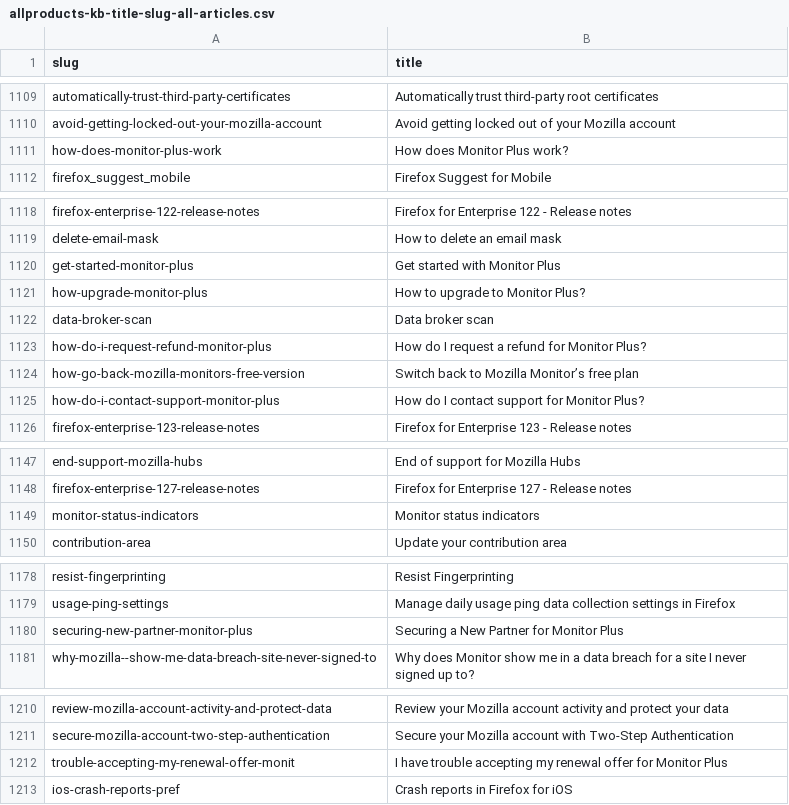
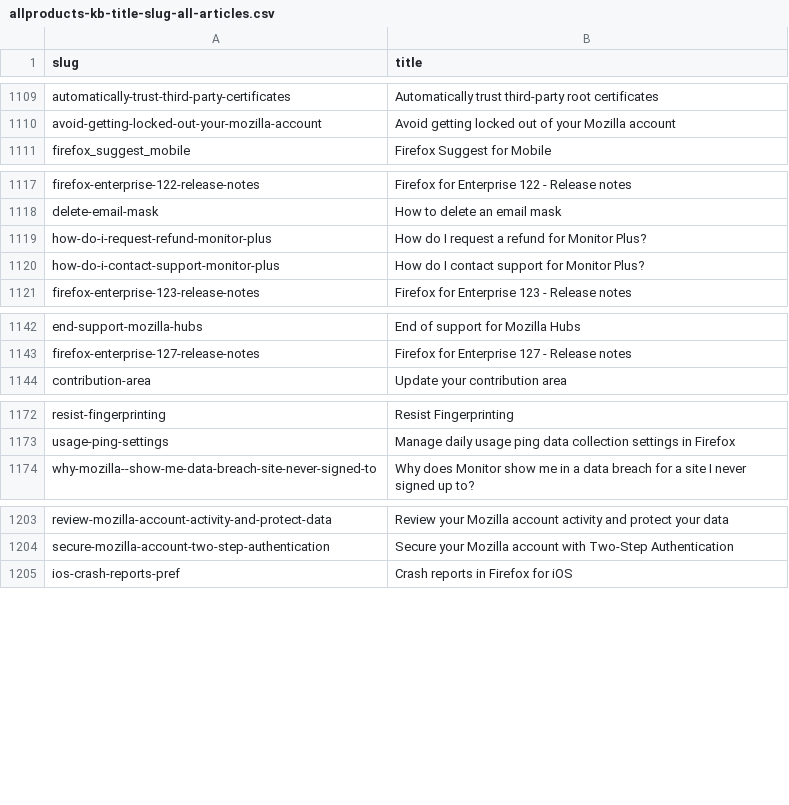
Before and after one commit to thunderbird/github-action-thunderbird-kb, a CSV file: allproducts-kb-title-slug-all-articles.csv, drawn as a sheet; only a part is shown, gaps mark what is left out; the diff names each change by its address in the sheet, - before the commit and + after, or states it on an @@ line.

```diff
--- a/allproducts-kb-title-slug-all-articles.csv
+++ b/allproducts-kb-title-slug-all-articles.csv
-row 1111: how-does-monitor-plus-work | How does Monitor Plus work?
-row 1120: get-started-monitor-plus | Get started with Monitor Plus
-row 1121: how-upgrade-monitor-plus | How to upgrade to Monitor Plus?
-row 1122: data-broker-scan | Data broker scan
-row 1124: how-go-back-mozilla-monitors-free-version | Switch back to Mozilla Monitor’s free plan
-row 1149: monitor-status-indicators | Monitor status indicators
-row 1180: securing-new-partner-monitor-plus | Securing a New Partner for Monitor Plus
-row 1212: trouble-accepting-my-renewal-offer-monit | I have trouble accepting my renewal offer for Monitor Plus
```
Also changed, not shown: 1 other file.
